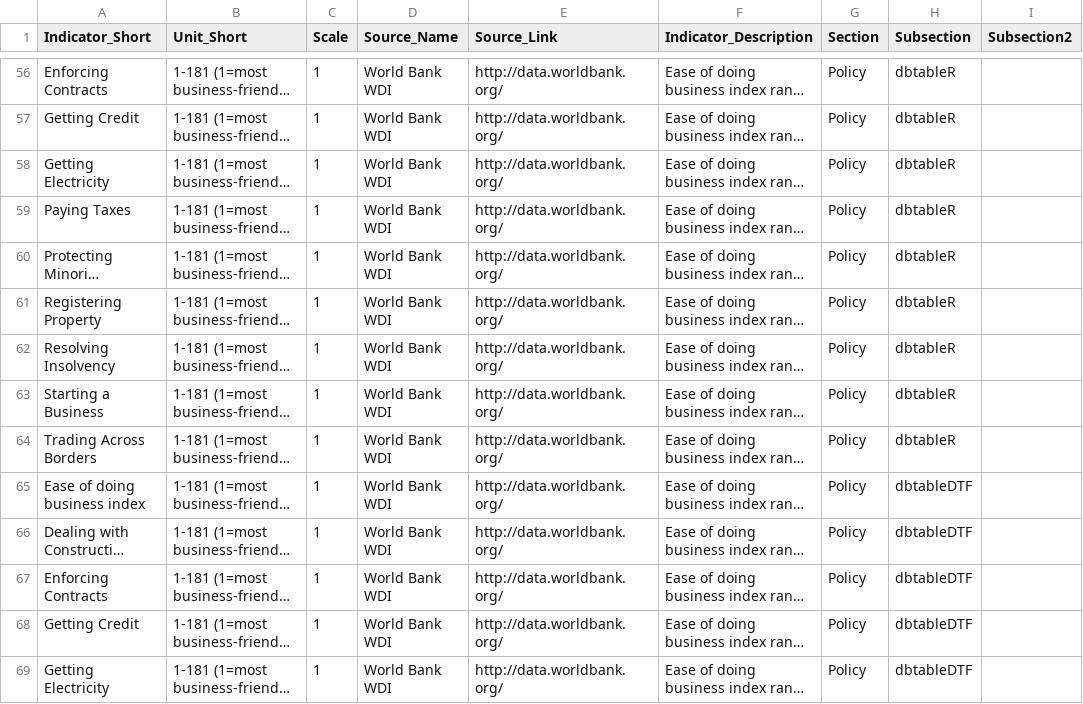
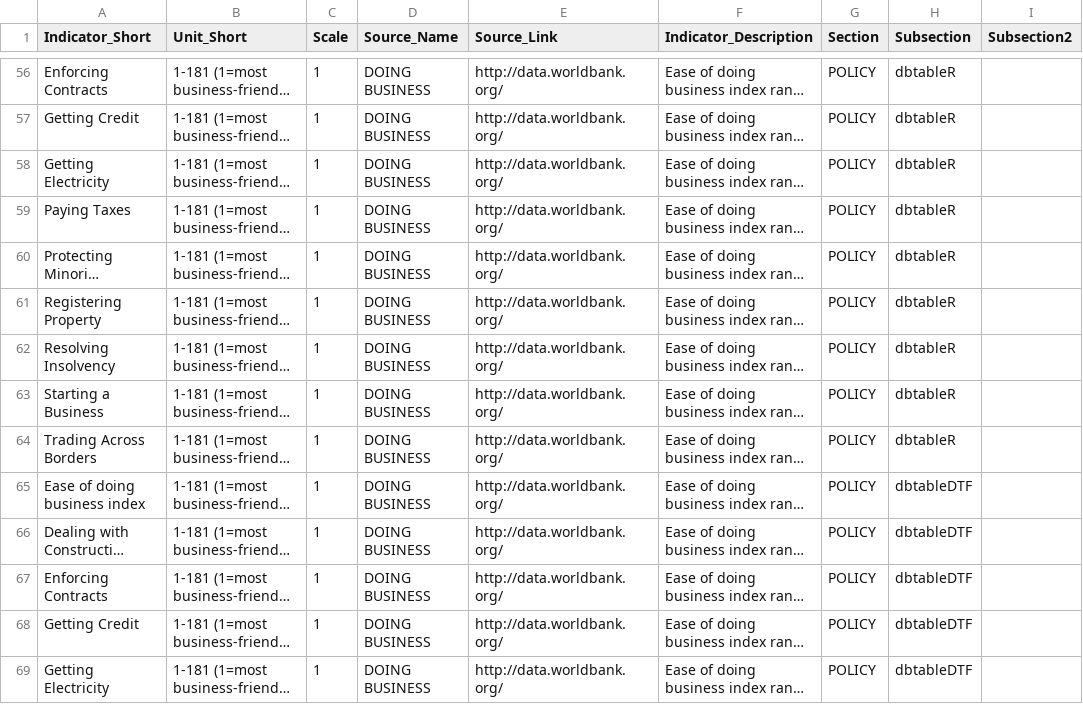
Before and after one commit to asRodelgo/reportGenerator360, a CSV file: templates/Entrepreneurship_DataDescription.csv, drawn as a sheet; only a part is shown, gaps mark what is left out; long unchanged cells end in …; the diff covers the shown part only; the diff names each change by its address in the sheet, - before the commit and + after, or states it on an @@ line.

```diff
--- a/templates/Entrepreneurship_DataDescription.csv
+++ b/templates/Entrepreneurship_DataDescription.csv
-D56:D69 (Source_Name): World Bank WDI
+D56:D69 (Source_Name): DOING BUSINESS
-G56:G69 (Section): Policy
+G56:G69 (Section): POLICY
```
Also changed, not shown: 121 edited cells elsewhere in this file, templates/Entrepreneurship_ReportConfiguration.csv, 22 other files.
